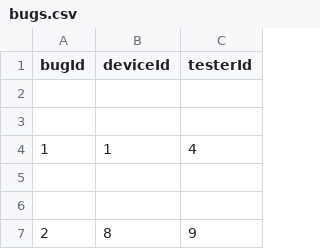
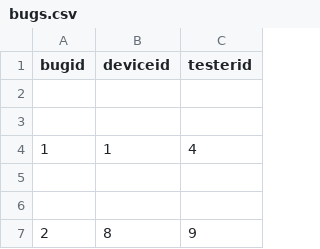
Before and after one commit to krzysztofka/tester-matcher, a CSV file: tester-matcher-service/src/main/resources/db/sampledata/bugs.csv, drawn as a sheet; only a part is shown.

Commit message:
Tester matcher BE done

```diff
--- a/tester-matcher-service/src/main/resources/db/sampledata/bugs.csv
+++ b/tester-matcher-service/src/main/resources/db/sampledata/bugs.csv
@@ -1,2 +1,2 @@
-"bugId","deviceId","testerId"
+"bugid","deviceid","testerid"
 
```
Also changed, not shown: tester-matcher-service/src/main/resources/db/sampledata/tester_device.csv, 42 other files.
